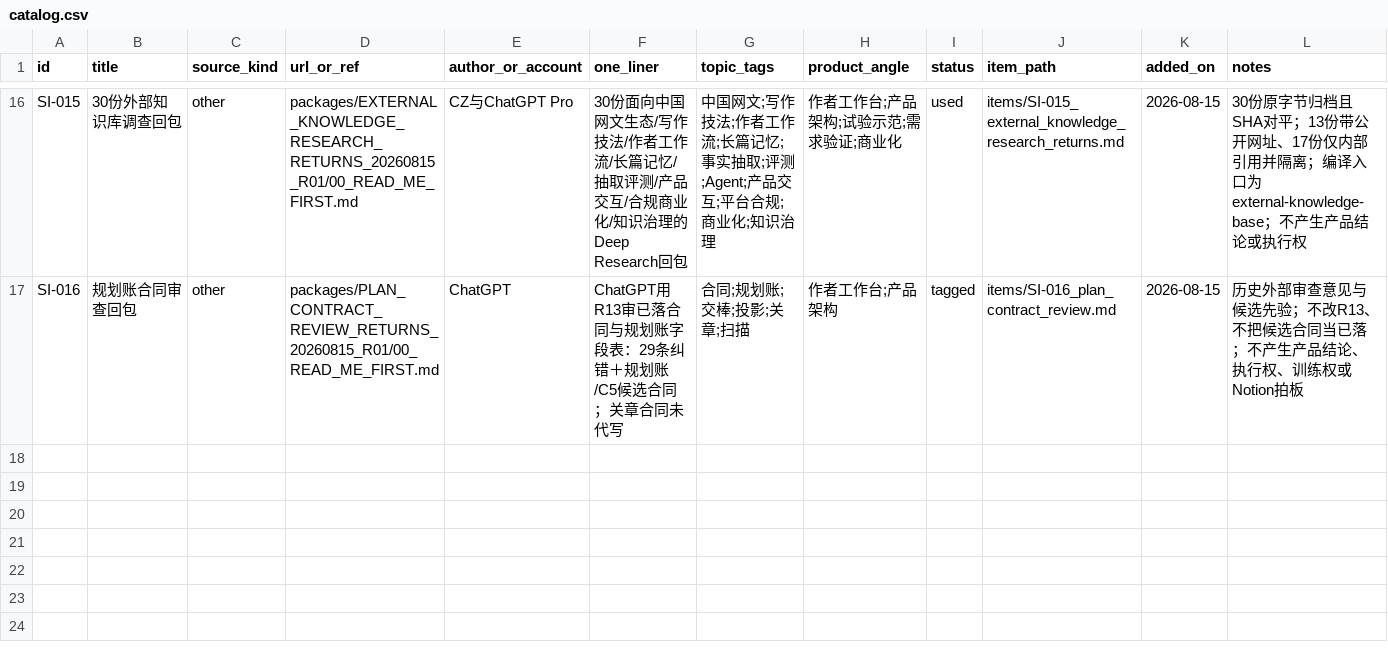
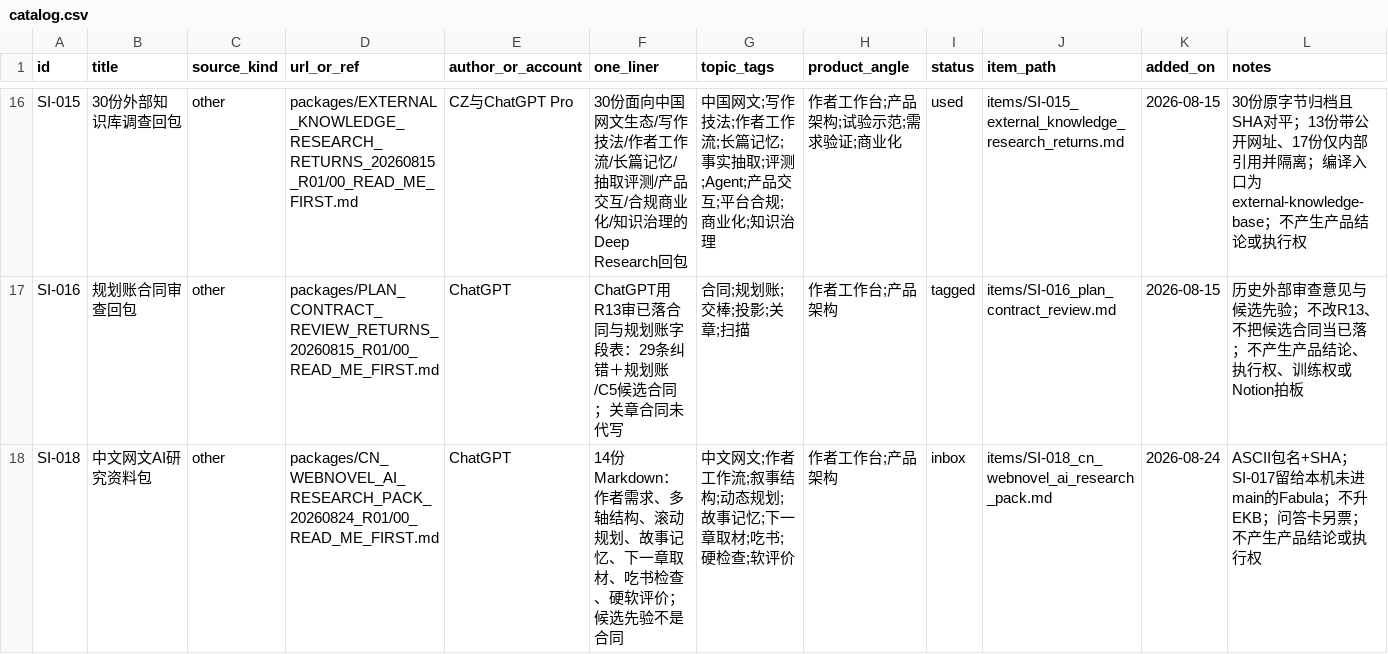
Before and after one commit to cczz412/novel-architecture, a CSV file: references/survey-inbox/catalog.csv, drawn as a sheet; only a part is shown, gaps mark what is left out; the diff names each change by its address in the sheet, - before the commit and + after, or states it on an @@ line.

```diff
--- a/references/survey-inbox/catalog.csv
+++ b/references/survey-inbox/catalog.csv
+row 18: SI-018 | 中文网文AI研究资料包 | other | packages/CN_WEBNOVEL_AI_RESEARCH_PACK_20260824_R01/00_READ_ME_FIRST.md | ChatGPT | 14份Markdown：作者需求、多轴结构、滚动规划、故事记忆、下一章取材、吃书检查、硬软评价；候选先验不是合同 | 中文网文;作者工作流;叙事结构;动态规划;故事记忆;下一章取材;吃书;硬检查;软评价 | 作者工作台;产品架构 | inbox | items/SI-018_cn_webnovel_ai_research_pack.md | 2026-08-24 | ASCII包名+SHA；SI-017留给本机未进main的Fabula；不升EKB；问答卡另票；不产生产品结论或执行权
```
Also changed, not shown: 18 other files.
